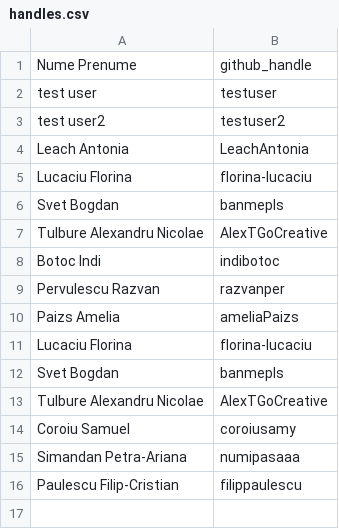
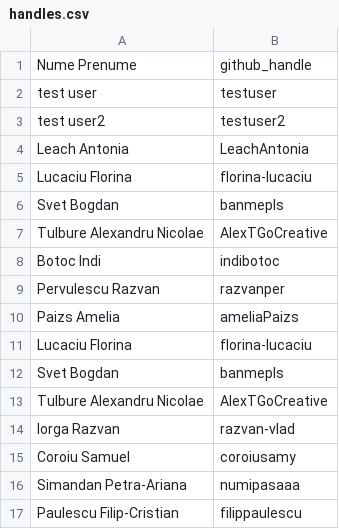
Before and after one commit to bozdogalex/bioinf-y4-lab, a CSV file: labs/01_intro&databases/roster/handles.csv, drawn as a sheet; the diff names each change by its address in the sheet, - before the commit and + after, or states it on an @@ line.

Commit message:
Feat/lab1 razvanvlad (#36)
* Add to roaster

* Ran demos and updated ex01 file

* Minor changes to ex01

---------

Co-authored-by: bozdogalex <69427222+bozdogalex@users.noreply.github.com>

```diff
--- a/labs/01_intro&databases/roster/handles.csv
+++ b/labs/01_intro&databases/roster/handles.csv
+row 14: Iorga Razvan | razvan-vlad
```
Also changed, not shown: 2 other files.
